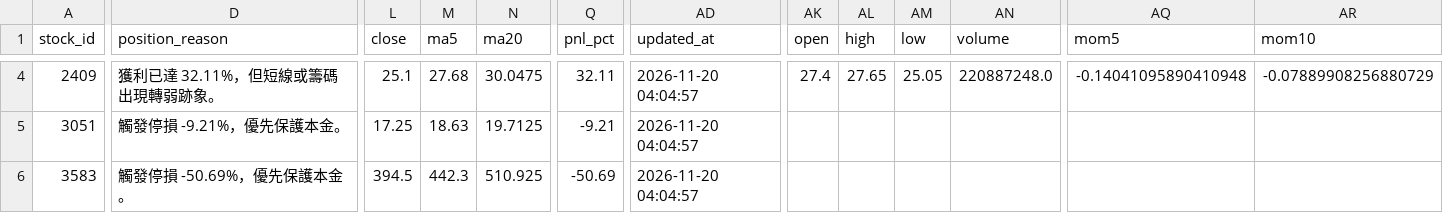
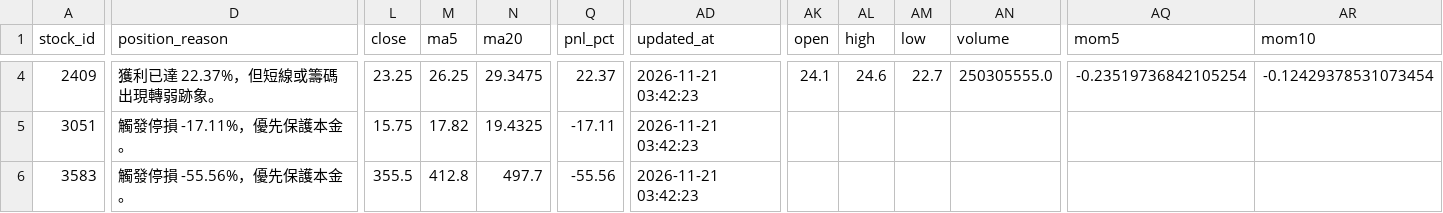
Before and after one commit to bichcs5566-alt/V204-app, a CSV file: mobile_dashboard_v1/data/position_overlay.csv, drawn as a sheet; only a part is shown, gaps mark what is left out; the diff covers the shown part only; the diff names each change by its address in the sheet, - before the commit and + after, or states it on an @@ line.

```diff
--- a/mobile_dashboard_v1/data/position_overlay.csv
+++ b/mobile_dashboard_v1/data/position_overlay.csv
-D4 (position_reason): 獲利已達 32.11%，但短線或籌碼出現轉弱跡象。
+D4 (position_reason): 獲利已達 22.37%，但短線或籌碼出現轉弱跡象。
-L4 (close): 25.1
+L4 (close): 23.25
-M4 (ma5): 27.68
+M4 (ma5): 26.25
-N4 (ma20): 30.0475
+N4 (ma20): 29.3475
-Q4 (pnl_pct): 32.11
+Q4 (pnl_pct): 22.37
-AD4:AD6 (updated_at): 2026-11-20 04:04:57
+AD4:AD6 (updated_at): 2026-11-21 03:42:23
-AK4 (open): 27.4
+AK4 (open): 24.1
-AL4 (high): 27.65
+AL4 (high): 24.6
-AM4 (low): 25.05
+AM4 (low): 22.7
-AN4 (volume): 220887248.0
+AN4 (volume): 250305555.0
-AQ4 (mom5): -0.14041095890410948
+AQ4 (mom5): -0.23519736842105254
-AR4 (mom10): -0.07889908256880729
+AR4 (mom10): -0.12429378531073454
-D5 (position_reason): 觸發停損 -9.21%，優先保護本金。
+D5 (position_reason): 觸發停損 -17.11%，優先保護本金。
-L5 (close): 17.25
+L5 (close): 15.75
-M5 (ma5): 18.63
+M5 (ma5): 17.82
-N5 (ma20): 19.7125
+N5 (ma20): 19.4325
-Q5 (pnl_pct): -9.21
+Q5 (pnl_pct): -17.11
-D6 (position_reason): 觸發停損 -50.69%，優先保護本金。
+D6 (position_reason): 觸發停損 -55.56%，優先保護本金。
-L6 (close): 394.5
+L6 (close): 355.5
-M6 (ma5): 442.3
+M6 (ma5): 412.8
-N6 (ma20): 510.925
+N6 (ma20): 497.7
-Q6 (pnl_pct): -50.69
+Q6 (pnl_pct): -55.56
```
Also changed, not shown: 68 edited cells elsewhere in this file, manual_positions.csv, mobile_dashboard_v1/data/position_overlay_debug.csv, 56 other files.
